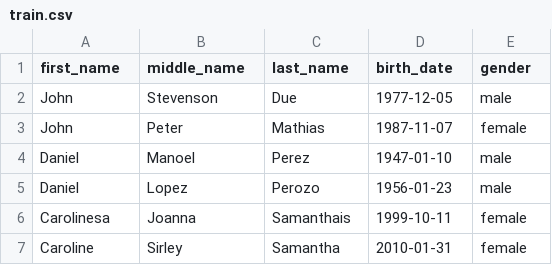
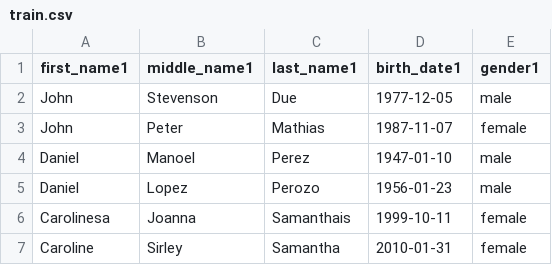
Before and after one commit to schammass-zz/SparkDemo, a CSV file: src/main/resources/data/train.csv, drawn as a sheet.

```diff
--- a/src/main/resources/data/train.csv
+++ b/src/main/resources/data/train.csv
@@ -1,2 +1,2 @@
-first_name,middle_name,last_name,birth_date,gender
+first_name1,middle_name1,last_name1,birth_date1,gender1
 John,Stevenson,Due,1977-12-05,male
```
Also changed, not shown: src/main/resources/data/train2.csv, 5 other files.
